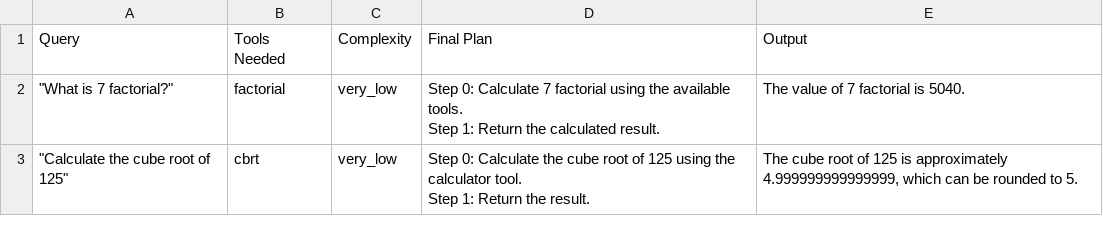
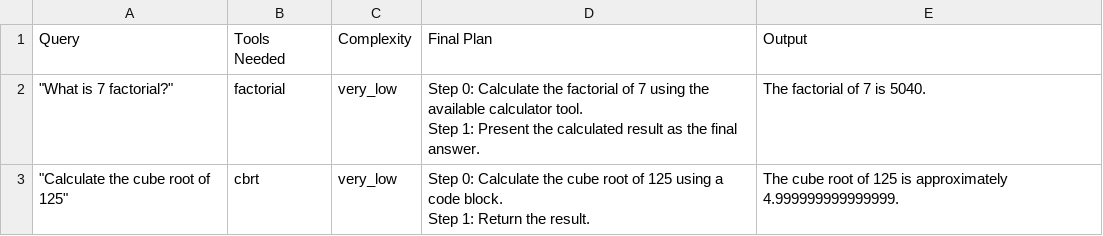
Before and after one commit to deepjyotisaha/eag10, a CSV file: e10/performance/test_queries_output.csv, drawn as a sheet.

Commit message:
corrected tool usage details

```diff
--- a/e10/performance/test_queries_output.csv
+++ b/e10/performance/test_queries_output.csv
@@ -1,5 +1,5 @@
 Query,Tools Needed,Complexity,Final Plan,Output
-"""What is 7 factorial?""",factorial,very_low,"Step 0: Calculate 7 factorial using the available tools.
-Step 1: Return the calculated result.",The value of 7 factorial is 5040.
-"""Calculate the cube root of 125""",cbrt,very_low,"Step 0: Calculate the cube root of 125 using the calculator tool.
-Step 1: Return the result.","The cube root of 125 is approximately 4.999999999999999, which can be rounded to 5."
+"""What is 7 factorial?""",factorial,very_low,"Step 0: Calculate the factorial of 7 using the available calculator tool.
+Step 1: Present the calculated result as the final answer.",The factorial of 7 is 5040.
+"""Calculate the cube root of 125""",cbrt,very_low,"Step 0: Calculate the cube root of 125 using a code block.
+Step 1: Return the result.",The cube root of 125 is approximately 4.999999999999999.
```
Also changed, not shown: 2 other files.
